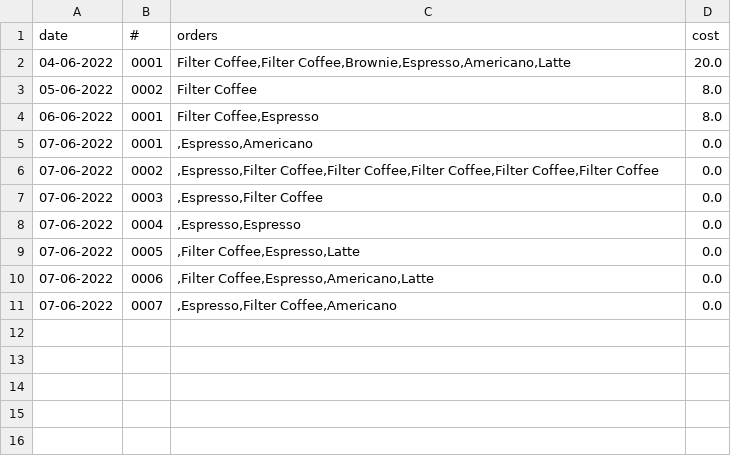
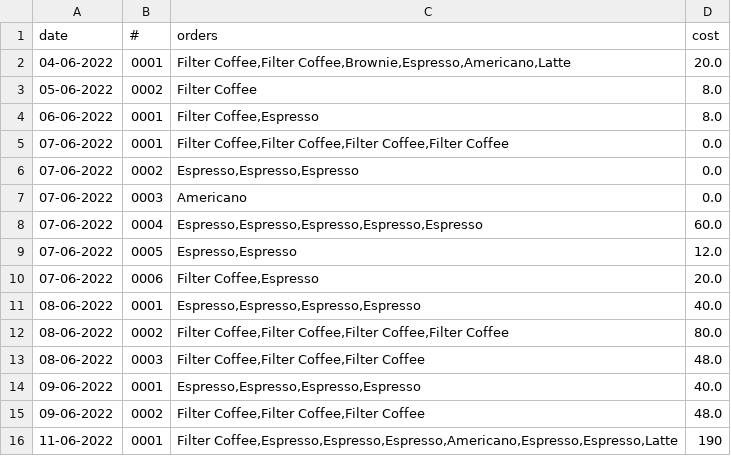
Before and after one commit to mustafagumustas/StockManager, a CSV file: june.csv, drawn as a sheet.

Commit message:
can delete orders now

```diff
--- a/june.csv
+++ b/june.csv
@@ -4,8 +4,13 @@ date;#;orders;cost
 06-06-2022;0001;Filter Coffee,Espresso;8.0
-07-06-2022;0001;,Espresso,Americano;0.0
-07-06-2022;0002;,Espresso,Filter Coffee,Filter Coffee,Filter Coffee,Filter Coffee,Filter Coffee;0.0
-07-06-2022;0003;,Espresso,Filter Coffee;0.0
-07-06-2022;0004;,Espresso,Espresso;0.0
-07-06-2022;0005;,Filter Coffee,Espresso,Latte;0.0
-07-06-2022;0006;,Filter Coffee,Espresso,Americano,Latte;0.0
-07-06-2022;0007;,Espresso,Filter Coffee,Americano;0.0
+07-06-2022;0001;Filter Coffee,Filter Coffee,Filter Coffee,Filter Coffee;0.0
+07-06-2022;0002;Espresso,Espresso,Espresso;0.0
+07-06-2022;0003;Americano;0.0
+07-06-2022;0004;Espresso,Espresso,Espresso,Espresso,Espresso;60.0
+07-06-2022;0005;Espresso,Espresso;12.0
+07-06-2022;0006;Filter Coffee,Espresso;20.0
+08-06-2022;0001;Espresso,Espresso,Espresso,Espresso;40.0
+08-06-2022;0002;Filter Coffee,Filter Coffee,Filter Coffee,Filter Coffee;80.0
+08-06-2022;0003;Filter Coffee,Filter Coffee,Filter Coffee;48.0
+09-06-2022;0001;Espresso,Espresso,Espresso,Espresso;40.0
+09-06-2022;0002;Filter Coffee,Filter Coffee,Filter Coffee;48.0
+11-06-2022;0001;Filter Coffee,Espresso,Espresso,Espresso,Americano,Espresso,Espresso,Latte;190
```
Also changed, not shown: 2 other files.
